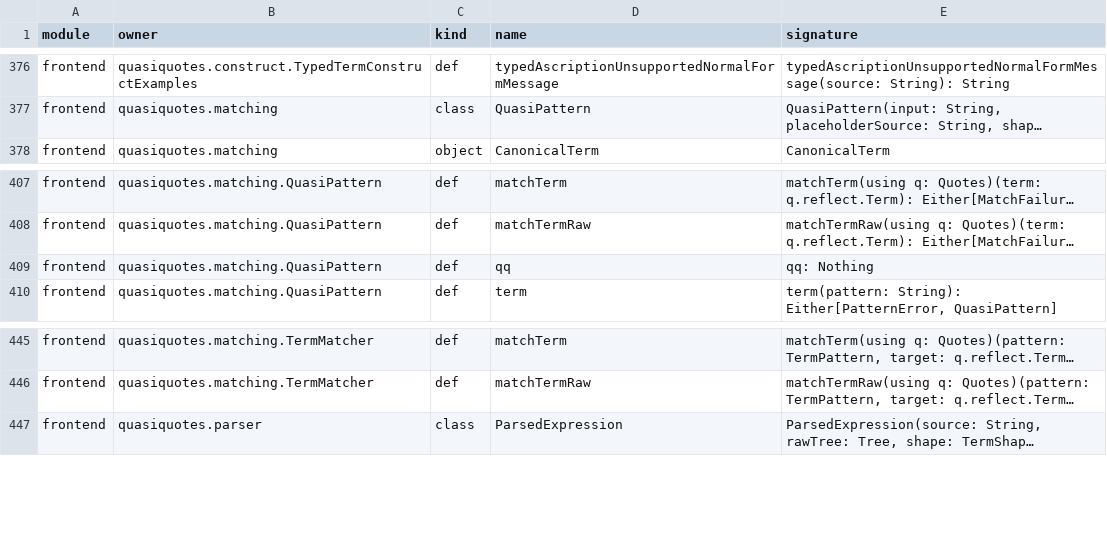
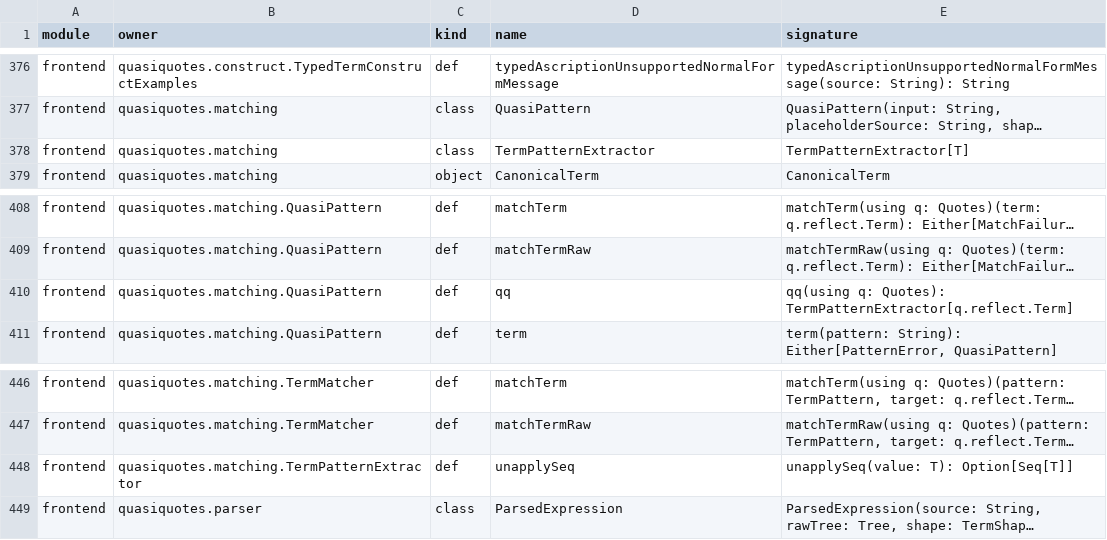
Before and after one commit to DmytroMitin/quasiquotes-scala3, a TSV file: docs/PUBLIC_API_BASELINE.tsv, drawn as a sheet; only a part is shown, gaps mark what is left out; long unchanged cells end in …; addresses are those after the commit; the diff names each change by its address in the sheet, - before the commit and + after, or states it on an @@ line.

Commit message:
Add bounded public term pattern extractor

```diff
--- a/docs/PUBLIC_API_BASELINE.tsv
+++ b/docs/PUBLIC_API_BASELINE.tsv
+row 378: frontend | quasiquotes.matching | class | TermPatternExtractor | TermPatternExtractor[T]
-E410 (signature): qq: Nothing
+E410 (signature): qq(using q: Quotes): TermPatternExtractor[q.reflect.Term]
+row 448: frontend | quasiquotes.matching.TermPatternExtractor | def | unapplySeq | unapplySeq(value: T): Option[Seq[T]]
```
Also changed, not shown: 20 other files.
